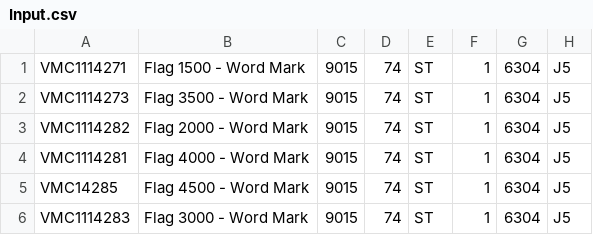
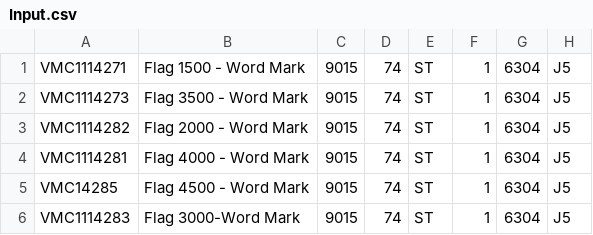
Before and after one commit to Valeryaus/ProjectSDA, a CSV file: src/main/java/outputInputErrorFiles/Input.csv, drawn as a sheet; only a part is shown; the diff names each change by its address in the sheet, - before the commit and + after, or states it on an @@ line.

Commit message:
6th Commit: used Hibernate & H2DB (and optionally MySQL) databases. Minor updates. ...works as expected... 2022.04.15/23:29

```diff
--- a/src/main/java/outputInputErrorFiles/Input.csv
+++ b/src/main/java/outputInputErrorFiles/Input.csv
-B6: Flag 3000 - Word Mark
+B6: Flag 3000-Word Mark
```
